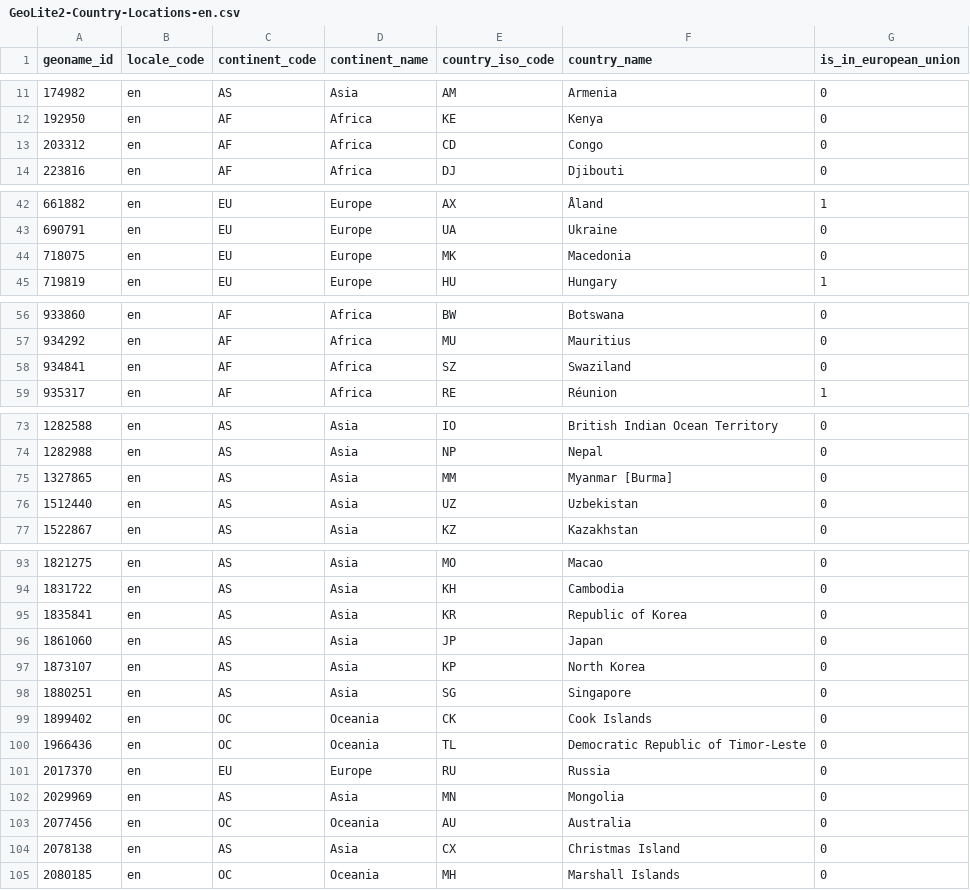
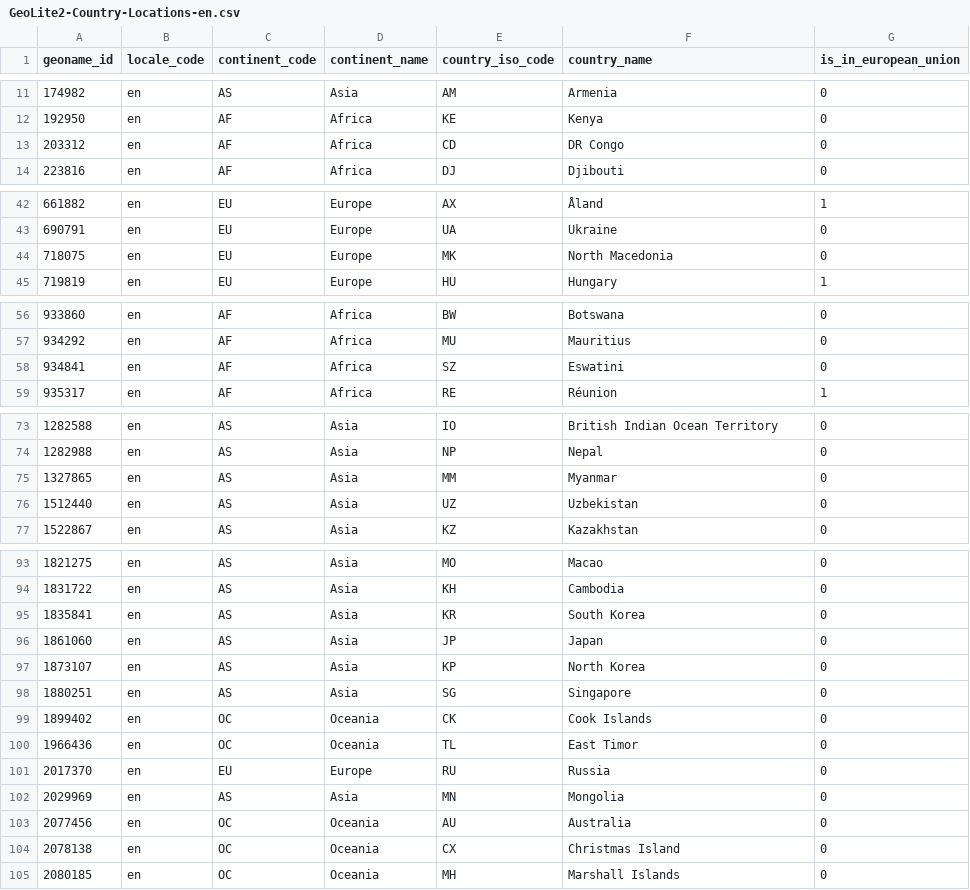
Before and after one commit to tornaia/java-offline-geoip, a CSV file: src/main/resources/GeoLite2-Country-Locations-en.csv, drawn as a sheet; only a part is shown, gaps mark what is left out; the diff covers the shown part only.

Commit message:
Update maxmind resources

```diff
--- a/src/main/resources/GeoLite2-Country-Locations-en.csv
+++ b/src/main/resources/GeoLite2-Country-Locations-en.csv
@@ -12,3 +12,3 @@ geoname_id,locale_code,continent_code,continent_name,country_iso_code,country_na
 192950,en,AF,Africa,KE,Kenya,0
-203312,en,AF,Africa,CD,Congo,0
+203312,en,AF,Africa,CD,"DR Congo",0
 223816,en,AF,Africa,DJ,Djibouti,0
@@ -43,3 +43,3 @@ geoname_id,locale_code,continent_code,continent_name,country_iso_code,country_na
 690791,en,EU,Europe,UA,Ukraine,0
-718075,en,EU,Europe,MK,Macedonia,0
+718075,en,EU,Europe,MK,"North Macedonia",0
 719819,en,EU,Europe,HU,Hungary,1
@@ -57,3 +57,3 @@ geoname_id,locale_code,continent_code,continent_name,country_iso_code,country_na
 934292,en,AF,Africa,MU,Mauritius,0
-934841,en,AF,Africa,SZ,Swaziland,0
+934841,en,AF,Africa,SZ,Eswatini,0
 935317,en,AF,Africa,RE,Réunion,1
@@ -74,3 +74,3 @@ geoname_id,locale_code,continent_code,continent_name,country_iso_code,country_na
 1282988,en,AS,Asia,NP,Nepal,0
-1327865,en,AS,Asia,MM,"Myanmar [Burma]",0
+1327865,en,AS,Asia,MM,Myanmar,0
 1512440,en,AS,Asia,UZ,Uzbekistan,0
@@ -94,3 +94,3 @@ geoname_id,locale_code,continent_code,continent_name,country_iso_code,country_na
 1831722,en,AS,Asia,KH,Cambodia,0
-1835841,en,AS,Asia,KR,"Republic of Korea",0
+1835841,en,AS,Asia,KR,"South Korea",0
 1861060,en,AS,Asia,JP,Japan,0
@@ -99,3 +99,3 @@ geoname_id,locale_code,continent_code,continent_name,country_iso_code,country_na
 1899402,en,OC,Oceania,CK,"Cook Islands",0
-1966436,en,OC,Oceania,TL,"Democratic Republic of Timor-Leste",0
+1966436,en,OC,Oceania,TL,"East Timor",0
 2017370,en,EU,Europe,RU,Russia,0
@@ -103,3 +103,3 @@ geoname_id,locale_code,continent_code,continent_name,country_iso_code,country_na
 2077456,en,OC,Oceania,AU,Australia,0
-2078138,en,AS,Asia,CX,"Christmas Island",0
+2078138,en,OC,Oceania,CX,"Christmas Island",0
 2080185,en,OC,Oceania,MH,"Marshall Islands",0
```
Also changed, not shown: 3 edited cells elsewhere in this file, 1 other file.
